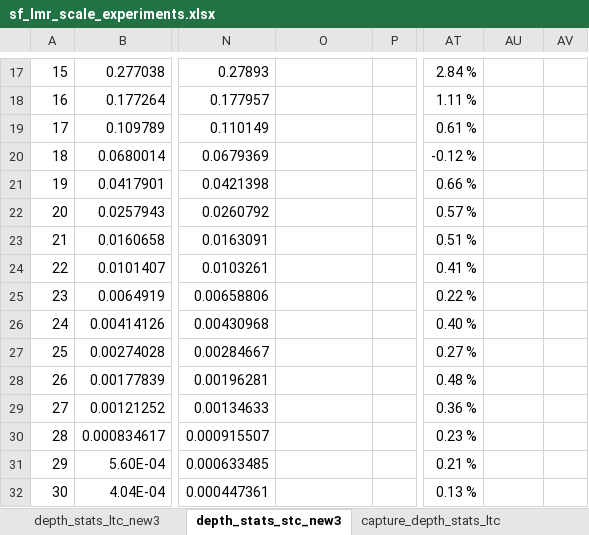
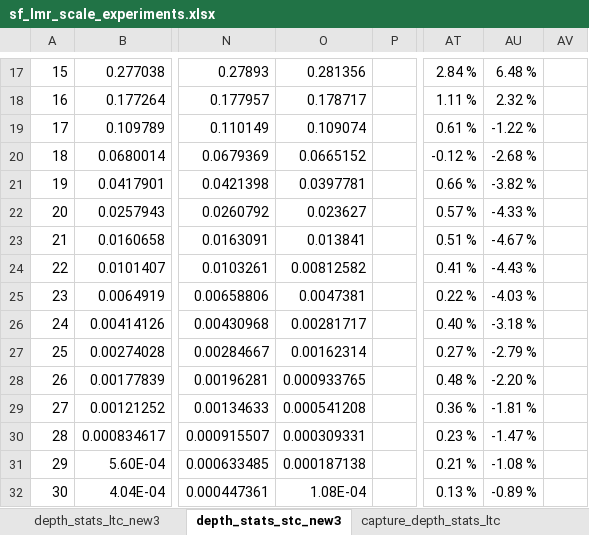
Before and after one commit to locutus2/Stockfish, an Excel workbook: sf_lmr_scale_experiments.xlsx, sheet depth_stats_stc_new3, drawn as a sheet; only a part is shown, gaps mark what is left out; values as stored, in another font and other column widths than the file's, no borders; charts and pictures not drawn; the diff covers the shown part only; the diff names each change by its address in the sheet, - before the commit and + after, or states it on an @@ line.

```diff
--- a/sf_lmr_scale_experiments.xlsx (sheet depth_stats_stc_new3)
+++ b/sf_lmr_scale_experiments.xlsx (sheet depth_stats_stc_new3)
-O17: (empty)
+O17: 0.281356
-AU17: (empty)
+AU17: 6.48 %
-O18: (empty)
+O18: 0.178717
-AU18: (empty)
+AU18: 2.32 %
-O19: (empty)
+O19: 0.109074
-AU19: (empty)
+AU19: -1.22 %
-O20: (empty)
+O20: 0.0665152
-AU20: (empty)
+AU20: -2.68 %
-O21: (empty)
+O21: 0.0397781
-AU21: (empty)
+AU21: -3.82 %
-O22: (empty)
+O22: 0.023627
-AU22: (empty)
+AU22: -4.33 %
-O23: (empty)
+O23: 0.013841
-AU23: (empty)
+AU23: -4.67 %
-O24: (empty)
+O24: 0.00812582
-AU24: (empty)
+AU24: -4.43 %
-O25: (empty)
+O25: 0.0047381
-AU25: (empty)
+AU25: -4.03 %
-O26: (empty)
+O26: 0.00281717
-AU26: (empty)
+AU26: -3.18 %
-O27: (empty)
+O27: 0.00162314
-AU27: (empty)
+AU27: -2.79 %
-O28: (empty)
+O28: 0.000933765
-AU28: (empty)
+AU28: -2.20 %
-O29: (empty)
+O29: 0.000541208
-AU29: (empty)
+AU29: -1.81 %
-O30: (empty)
+O30: 0.000309331
-AU30: (empty)
+AU30: -1.47 %
-O31: (empty)
+O31: 0.000187138
-AU31: (empty)
+AU31: -1.08 %
-O32: (empty)
+O32: 1.08E-04
-AU32: (empty)
+AU32: -0.89 %
```
Also changed, not shown: 71 edited cells elsewhere in this sheet, sheet depth_stats_ltc_new3, charts or pictures, 1 other file.
